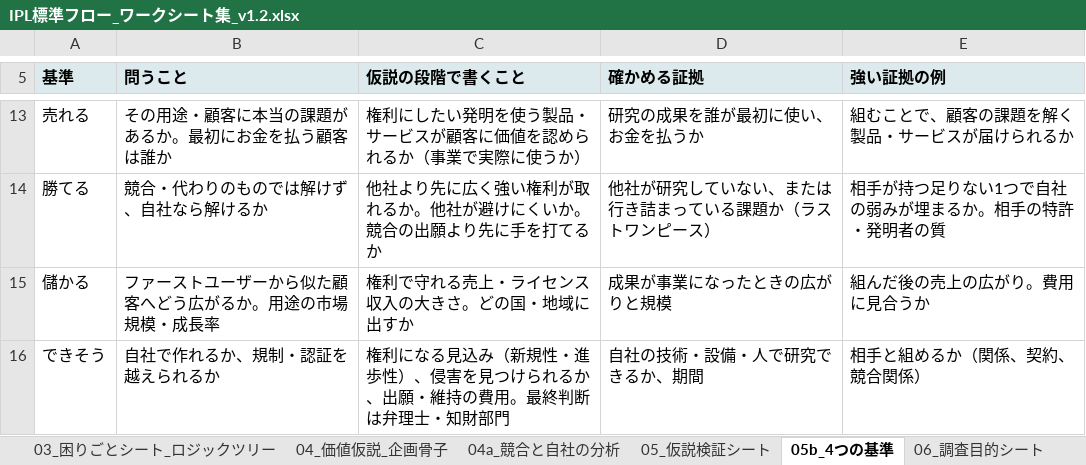
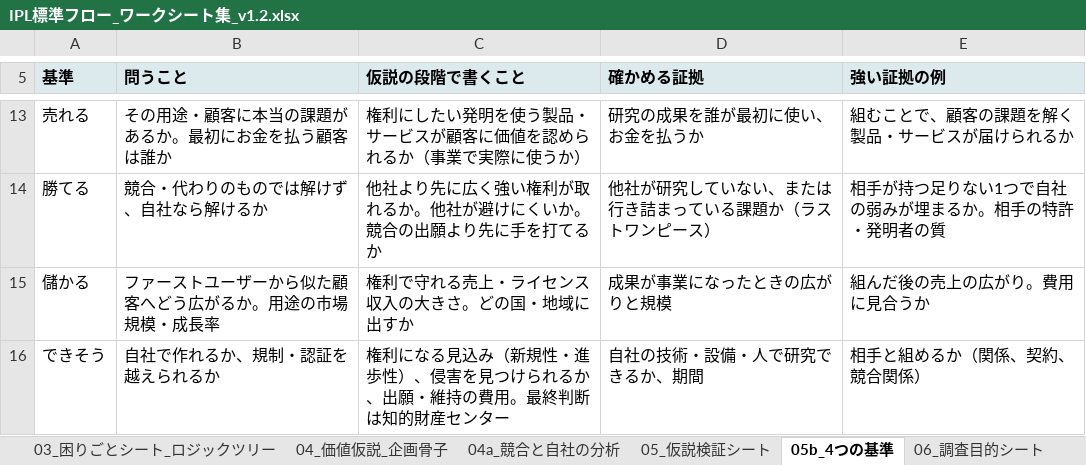
Before and after one commit to utpm6342836-cloud/IPL, an Excel workbook: deliverables/IPL標準フロー_ワークシート集_v1.2.xlsx, sheet 05b_4つの基準, drawn as a sheet; only a part is shown, gaps mark what is left out; values as stored, in another font and other column widths than the file's, no borders; the diff names each change by its address in the sheet, - before the commit and + after, or states it on an @@ line.

```diff
--- a/deliverables/IPL標準フロー_ワークシート集_v1.2.xlsx (sheet 05b_4つの基準)
+++ b/deliverables/IPL標準フロー_ワークシート集_v1.2.xlsx (sheet 05b_4つの基準)
-C16 (仮説の段階で書くこと): …終判断は弁理士・知財部門
+C16 (仮説の段階で書くこと): …終判断は知的財産センター
```
Also changed, not shown: sheet 07_調査計画, sheet 04a_競合と自社の分析, 25 other files.
